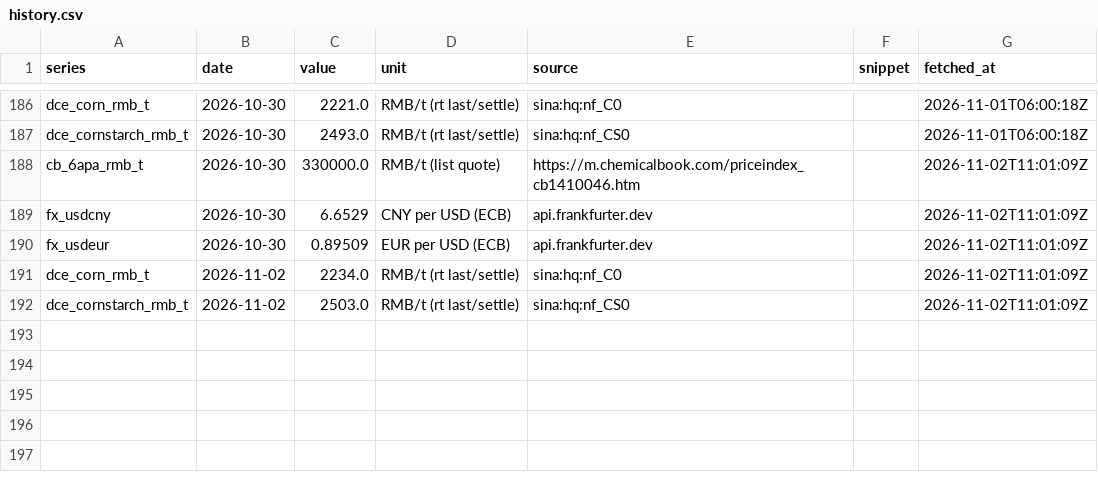
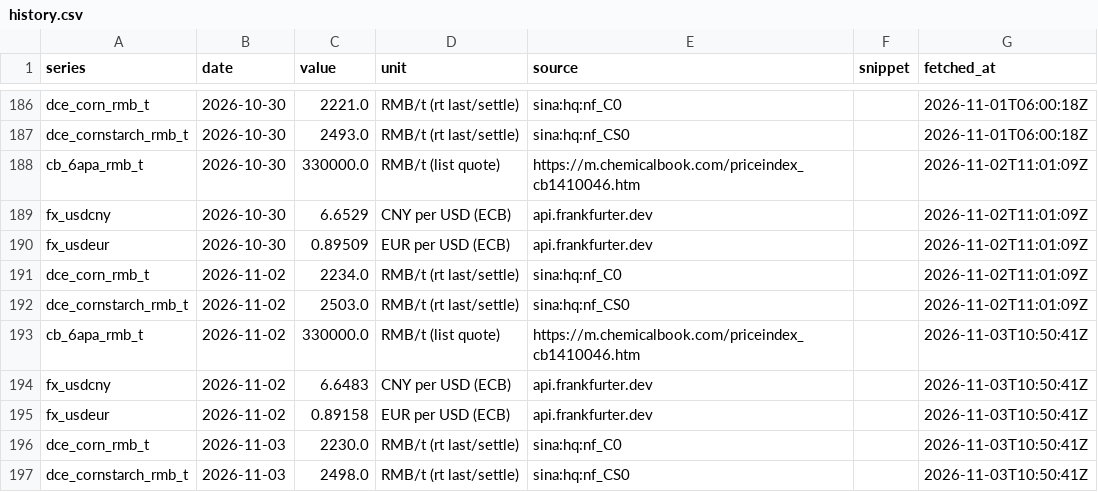
Before and after one commit to shkrelibro/centrient-wire, a CSV file: data/history.csv, drawn as a sheet; only a part is shown, gaps mark what is left out.

```diff
--- a/data/history.csv
+++ b/data/history.csv
@@ -192 +192,6 @@ dce_corn_rmb_t,2026-11-02,2234.0,RMB/t (rt last/settle),sina:hq:nf_C0,,2026-11-0
 dce_cornstarch_rmb_t,2026-11-02,2503.0,RMB/t (rt last/settle),sina:hq:nf_CS0,,2026-11-02T11:01:09Z
+cb_6apa_rmb_t,2026-11-02,330000.0,RMB/t (list quote),https://m.chemicalbook.com/priceindex_cb1410046.htm,,2026-11-03T10:50:41Z
+fx_usdcny,2026-11-02,6.6483,CNY per USD (ECB),api.frankfurter.dev,,2026-11-03T10:50:41Z
+fx_usdeur,2026-11-02,0.89158,EUR per USD (ECB),api.frankfurter.dev,,2026-11-03T10:50:41Z
+dce_corn_rmb_t,2026-11-03,2230.0,RMB/t (rt last/settle),sina:hq:nf_C0,,2026-11-03T10:50:41Z
+dce_cornstarch_rmb_t,2026-11-03,2498.0,RMB/t (rt last/settle),sina:hq:nf_CS0,,2026-11-03T10:50:41Z
```
Also changed, not shown: 4 other files.
